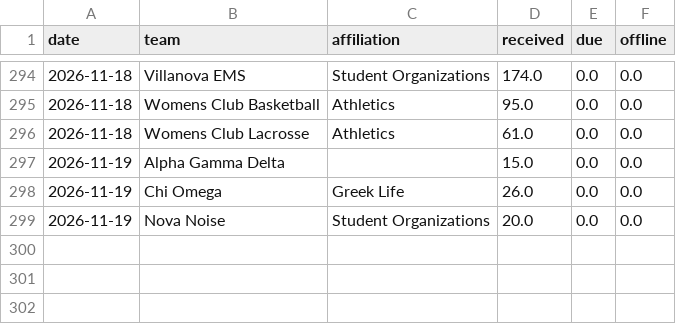
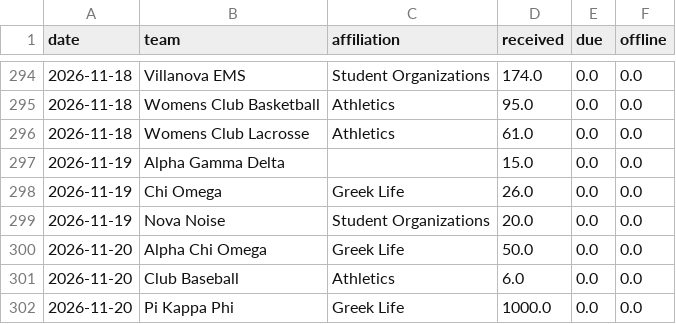
Before and after one commit to gagesoled/novadance-dashboard, a CSV file: data/daily_team_totals.csv, drawn as a sheet; only a part is shown, gaps mark what is left out.

```diff
--- a/data/daily_team_totals.csv
+++ b/data/daily_team_totals.csv
@@ -299 +299,4 @@ date,team,affiliation,received,due,offline
 2026-11-19,Nova Noise,Student Organizations,20.0,0.0,0.0
+2026-11-20,Alpha Chi Omega,Greek Life,50.0,0.0,0.0
+2026-11-20,Club Baseball,Athletics,6.0,0.0,0.0
+2026-11-20,Pi Kappa Phi,Greek Life,1000.0,0.0,0.0
```
Also changed, not shown: data/snapshot_history.csv, data/team_snapshot.csv, 1 other file.
